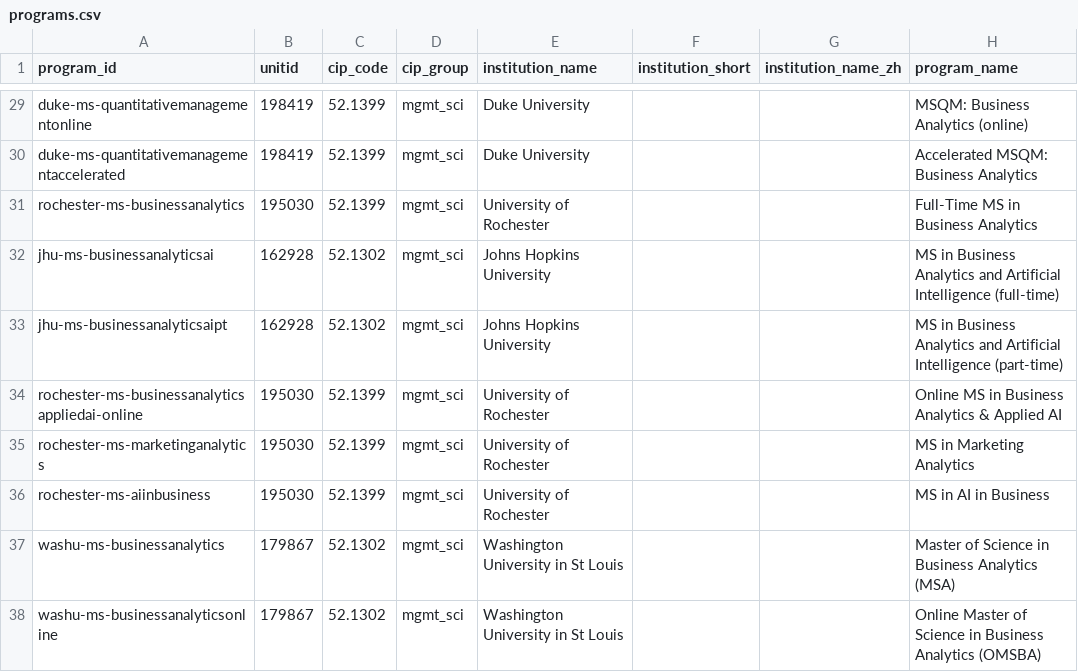
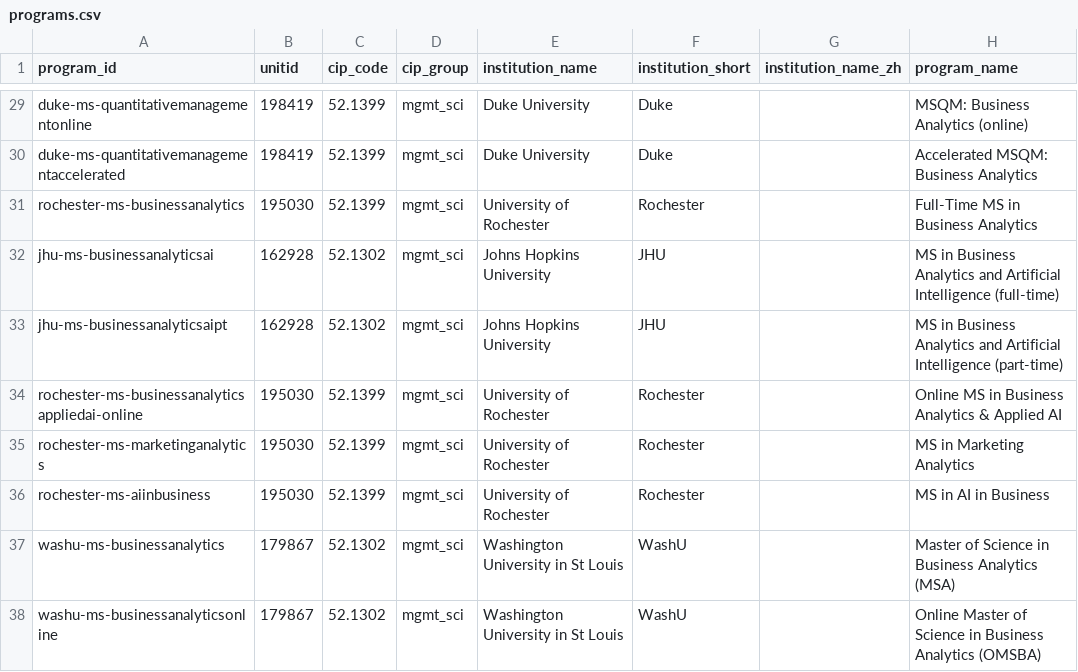
Before and after one commit to hhuang3/us-grad-program-db, a CSV file: data/registry/programs.csv, drawn as a sheet; only a part is shown, gaps mark what is left out; the diff covers the shown part only; the diff names each change by its address in the sheet, - before the commit and + after, or states it on an @@ line.

```diff
--- a/data/registry/programs.csv
+++ b/data/registry/programs.csv
-F29:F30 (institution_short): (empty)
+F29:F30 (institution_short): Duke
-F31 (institution_short): (empty)
+F31 (institution_short): Rochester
-F32:F33 (institution_short): (empty)
+F32:F33 (institution_short): JHU
-F34:F36 (institution_short): (empty)
+F34:F36 (institution_short): Rochester
-F37:F38 (institution_short): (empty)
+F37:F38 (institution_short): WashU
```
Also changed, not shown: 27 edited cells elsewhere in this file, 12 other files.
